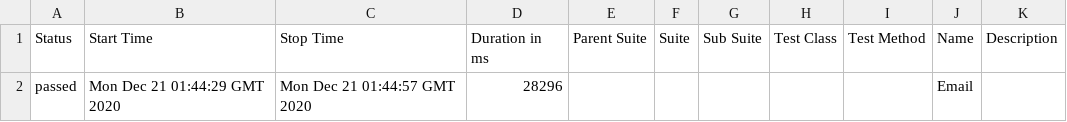
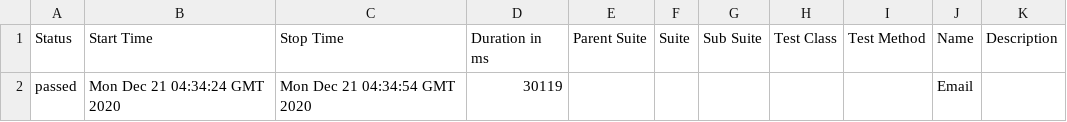
Before and after one commit to one-focus/fitness-automation, a CSV file: 7/data/suites.csv, drawn as a sheet.

```diff
--- a/7/data/suites.csv
+++ b/7/data/suites.csv
@@ -1,2 +1,2 @@
 "Status","Start Time","Stop Time","Duration in ms","Parent Suite","Suite","Sub Suite","Test Class","Test Method","Name","Description"
-"passed","Mon Dec 21 01:44:29 GMT 2020","Mon Dec 21 01:44:57 GMT 2020","28296","","","","","","Email",""
+"passed","Mon Dec 21 04:34:24 GMT 2020","Mon Dec 21 04:34:54 GMT 2020","30119","","","","","","Email",""
```
Also changed, not shown: 27 other files.
